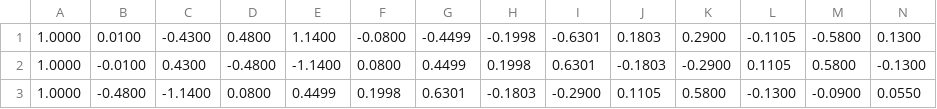
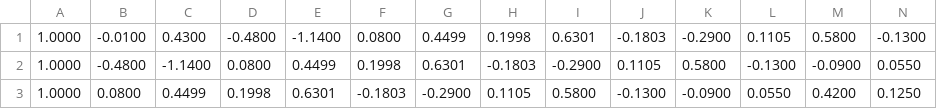
Before and after one commit to bridgelancer/libstats, a CSV file: Z1.csv, drawn as a sheet; only a part is shown; the shorter side is filled out with more unchanged rows; rows hold the shown columns only; the diff names each change by its address in the sheet, - before the commit and + after, or states it on an @@ line.

```diff
--- a/Z1.csv
+++ b/Z1.csv
-row 1: 1.0000 | 0.0100 | -0.4300 | 0.4800 | 1.1400 | -0.0800 | -0.4499 | -0.1998 | -0.6301 | 0.1803 | 0.2900 | -0.1105 | -0.5800 | 0.1300
```
Also changed, not shown: 10 other files.
